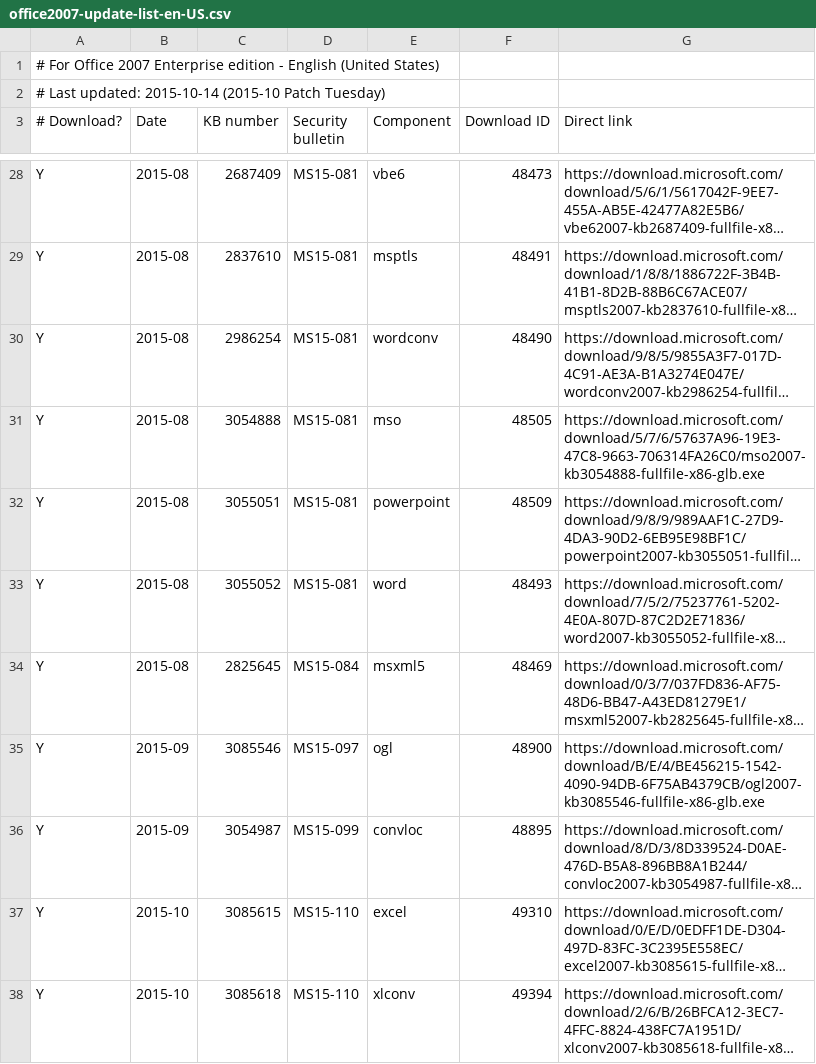
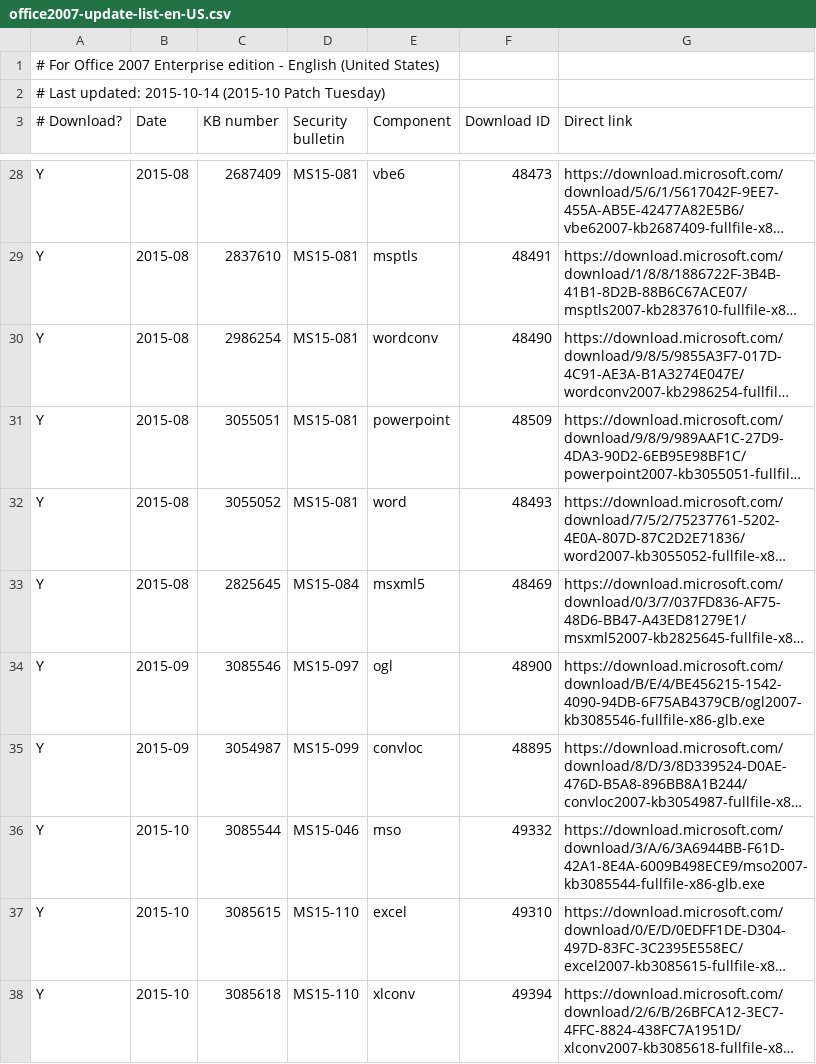
Before and after one commit to Explorer09/Ex-pit, a CSV file: Office_Update_Downloader/office2007-update-list-en-US.csv, drawn as a sheet; only a part is shown, gaps mark what is left out; long unchanged cells end in …; removed rows and columns are numbered as before the commit, all else as after; the diff names each change by its address in the sheet, - before the commit and + after, or states it on an @@ line.

Commit message:
Add KB3085544 update (from MS15-046 revised bulletin)

```diff
--- a/Office_Update_Downloader/office2007-update-list-en-US.csv
+++ b/Office_Update_Downloader/office2007-update-list-en-US.csv
-row 31: Y | 2015-08 | 3054888 | MS15-081 | mso | 48505 | https://download.microsoft.com/download/5/7/6/57637A96-19E3-47C8-9663-706314FA26C0/mso2007-kb3054888-fullfile-x86-glb.exe
+row 36: Y | 2015-10 | 3085544 | MS15-046 | mso | 49332 | https://download.microsoft.com/download/3/A/6/3A6944BB-F61D-42A1-8E4A-6009B498ECE9/mso2007-kb3085544-fullfile-x86-glb.exe
```
Also changed, not shown: Office_Update_Downloader/office2007-update-list-zh-TW.csv.
